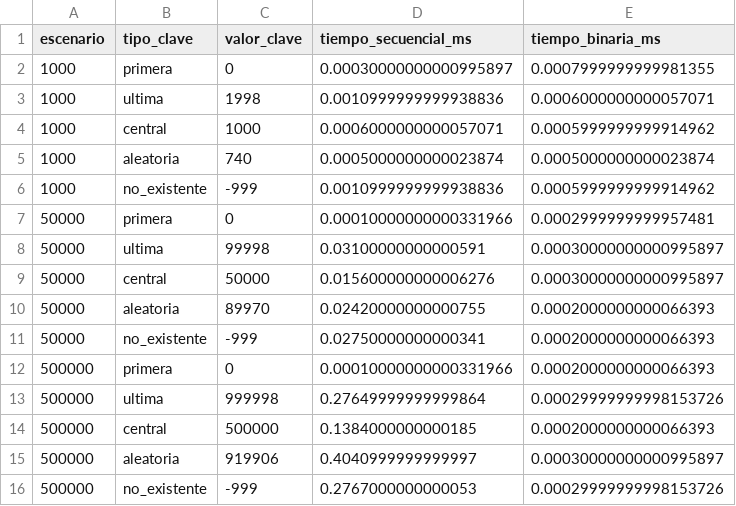
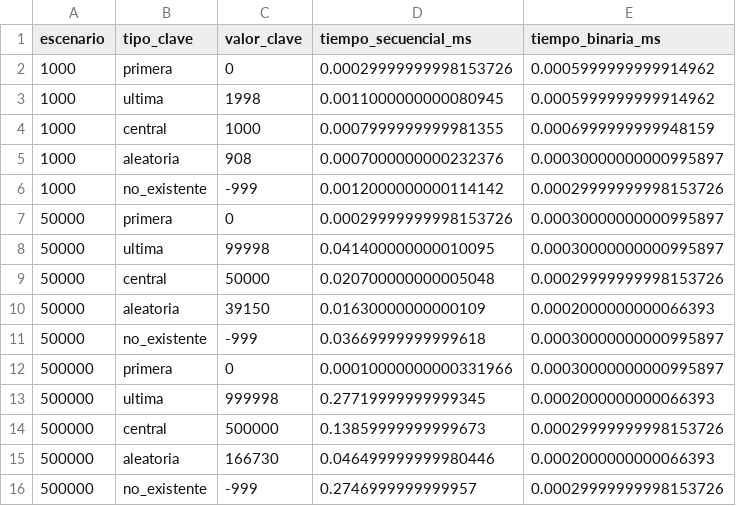
Before and after one commit to kissalo/Drones-de-Entrega-en-la-ciudad-de-Loja, a CSV file: pruebas/resultados/benchmark-busqueda.csv, drawn as a sheet.

Commit message:
Añadido benchmark de busqueda secuencial vs binaria

```diff
--- a/pruebas/resultados/benchmark-busqueda.csv
+++ b/pruebas/resultados/benchmark-busqueda.csv
@@ -1,16 +1,16 @@
 escenario,tipo_clave,valor_clave,tiempo_secuencial_ms,tiempo_binaria_ms
-1000,primera,0,0.00030000000000995897,0.0007999999999981355
-1000,ultima,1998,0.0010999999999938836,0.0006000000000057071
-1000,central,1000,0.0006000000000057071,0.0005999999999914962
-1000,aleatoria,740,0.0005000000000023874,0.0005000000000023874
-1000,no_existente,-999,0.0010999999999938836,0.0005999999999914962
-50000,primera,0,0.00010000000000331966,0.0002999999999957481
-50000,ultima,99998,0.03100000000000591,0.00030000000000995897
-50000,central,50000,0.015600000000006276,0.00030000000000995897
-50000,aleatoria,89970,0.02420000000000755,0.0002000000000066393
-50000,no_existente,-999,0.02750000000000341,0.0002000000000066393
-500000,primera,0,0.00010000000000331966,0.0002000000000066393
-500000,ultima,999998,0.27649999999999864,0.00029999999998153726
-500000,central,500000,0.1384000000000185,0.0002000000000066393
-500000,aleatoria,919906,0.4040999999999997,0.00030000000000995897
-500000,no_existente,-999,0.2767000000000053,0.00029999999998153726
+1000,primera,0,0.00029999999998153726,0.0005999999999914962
+1000,ultima,1998,0.0011000000000080945,0.0005999999999914962
+1000,central,1000,0.0007999999999981355,0.0006999999999948159
+1000,aleatoria,908,0.0007000000000232376,0.00030000000000995897
+1000,no_existente,-999,0.0012000000000114142,0.00029999999998153726
+50000,primera,0,0.00029999999998153726,0.00030000000000995897
+50000,ultima,99998,0.041400000000010095,0.00030000000000995897
+50000,central,50000,0.020700000000005048,0.00029999999998153726
+50000,aleatoria,39150,0.01630000000000109,0.0002000000000066393
+50000,no_existente,-999,0.03669999999999618,0.00030000000000995897
+500000,primera,0,0.00010000000000331966,0.00030000000000995897
+500000,ultima,999998,0.27719999999999345,0.0002000000000066393
+500000,central,500000,0.13859999999999673,0.00029999999998153726
+500000,aleatoria,166730,0.046499999999980446,0.0002000000000066393
+500000,no_existente,-999,0.2746999999999957,0.00029999999998153726
```
Also changed, not shown: 3 other files.
